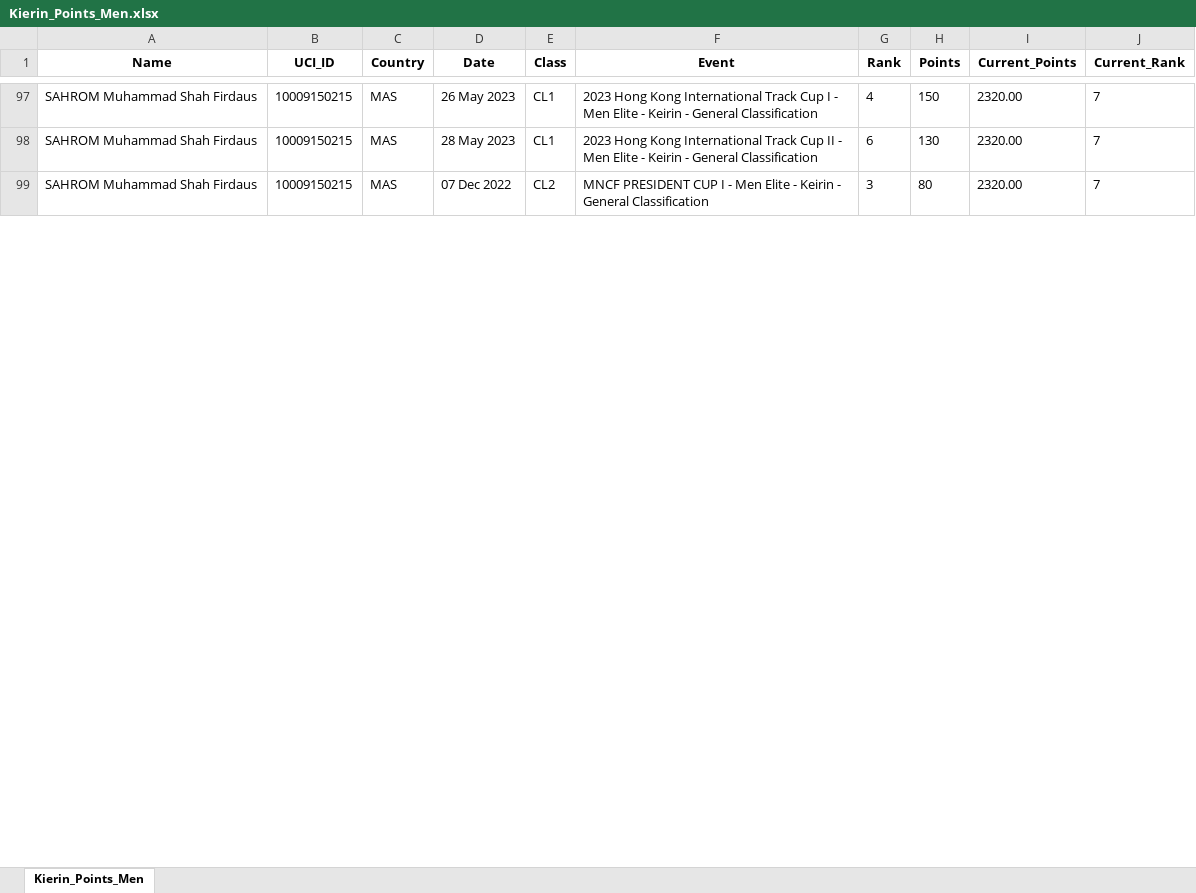
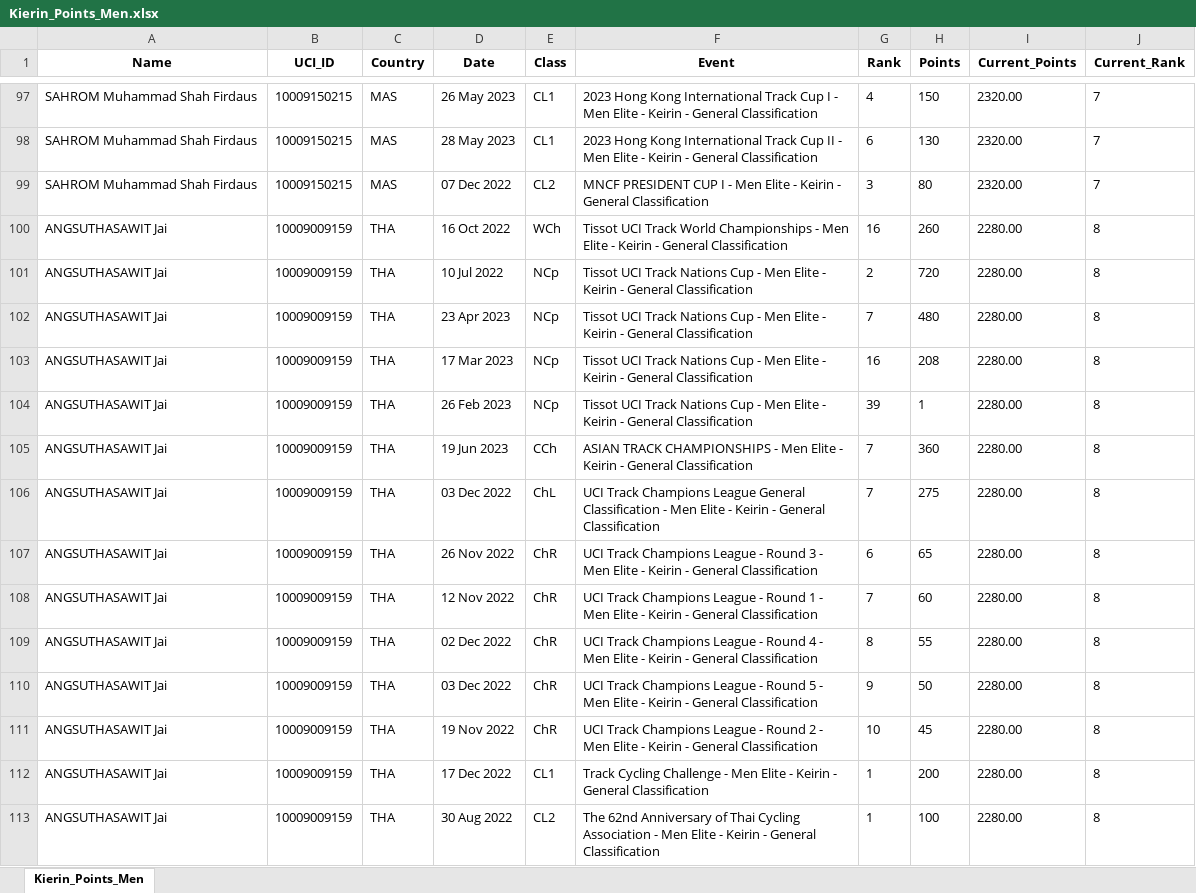
Before and after one commit to Bremz09/CNZPD, an Excel workbook: pages/Kierin_Points_Men.xlsx, sheet Kierin_Points_Men, drawn as a sheet; only a part is shown, gaps mark what is left out; values as stored, in another font and other column widths than the file's, no borders; the diff covers the shown part only; the diff names each change by its address in the sheet, - before the commit and + after, or states it on an @@ line.

```diff
--- a/pages/Kierin_Points_Men.xlsx (sheet Kierin_Points_Men)
+++ b/pages/Kierin_Points_Men.xlsx (sheet Kierin_Points_Men)
+row 100: ANGSUTHASAWIT Jai | 10009009159 | THA | 16 Oct 2022 | WCh | Tissot UCI Track World Championships - Men Elite - Keirin - General Classification | 16 | 260 | 2280.00 | 8
+row 101: ANGSUTHASAWIT Jai | 10009009159 | THA | 10 Jul 2022 | NCp | Tissot UCI Track Nations Cup - Men Elite - Keirin - General Classification | 2 | 720 | 2280.00 | 8
+row 102: ANGSUTHASAWIT Jai | 10009009159 | THA | 23 Apr 2023 | NCp | Tissot UCI Track Nations Cup - Men Elite - Keirin - General Classification | 7 | 480 | 2280.00 | 8
+row 103: ANGSUTHASAWIT Jai | 10009009159 | THA | 17 Mar 2023 | NCp | Tissot UCI Track Nations Cup - Men Elite - Keirin - General Classification | 16 | 208 | 2280.00 | 8
+row 104: ANGSUTHASAWIT Jai | 10009009159 | THA | 26 Feb 2023 | NCp | Tissot UCI Track Nations Cup - Men Elite - Keirin - General Classification | 39 | 1 | 2280.00 | 8
+row 105: ANGSUTHASAWIT Jai | 10009009159 | THA | 19 Jun 2023 | CCh | ASIAN TRACK CHAMPIONSHIPS - Men Elite - Keirin - General Classification | 7 | 360 | 2280.00 | 8
+row 106: ANGSUTHASAWIT Jai | 10009009159 | THA | 03 Dec 2022 | ChL | UCI Track Champions League General Classification - Men Elite - Keirin - General Classification | 7 | 275 | 2280.00 | 8
+row 107: ANGSUTHASAWIT Jai | 10009009159 | THA | 26 Nov 2022 | ChR | UCI Track Champions League - Round 3 - Men Elite - Keirin - General Classification | 6 | 65 | 2280.00 | 8
+row 108: ANGSUTHASAWIT Jai | 10009009159 | THA | 12 Nov 2022 | ChR | UCI Track Champions League - Round 1 - Men Elite - Keirin - General Classification | 7 | 60 | 2280.00 | 8
+row 109: ANGSUTHASAWIT Jai | 10009009159 | THA | 02 Dec 2022 | ChR | UCI Track Champions League - Round 4 - Men Elite - Keirin - General Classification | 8 | 55 | 2280.00 | 8
+row 110: ANGSUTHASAWIT Jai | 10009009159 | THA | 03 Dec 2022 | ChR | UCI Track Champions League - Round 5 - Men Elite - Keirin - General Classification | 9 | 50 | 2280.00 | 8
+row 111: ANGSUTHASAWIT Jai | 10009009159 | THA | 19 Nov 2022 | ChR | UCI Track Champions League - Round 2 - Men Elite - Keirin - General Classification | 10 | 45 | 2280.00 | 8
+row 112: ANGSUTHASAWIT Jai | 10009009159 | THA | 17 Dec 2022 | CL1 | Track Cycling Challenge - Men Elite - Keirin - General Classification | 1 | 200 | 2280.00 | 8
+row 113: ANGSUTHASAWIT Jai | 10009009159 | THA | 30 Aug 2022 | CL2 | The 62nd Anniversary of Thai Cycling Association - Men Elite - Keirin - General Classification | 1 | 100 | 2280.00 | 8
```
Also changed, not shown: 1 added row, 15 removed rows and 13 edited cells elsewhere in this sheet, pages/Kierin_Points_Women.xlsx, pages/Sprint_Points_Men.xlsx, 2 other files.
